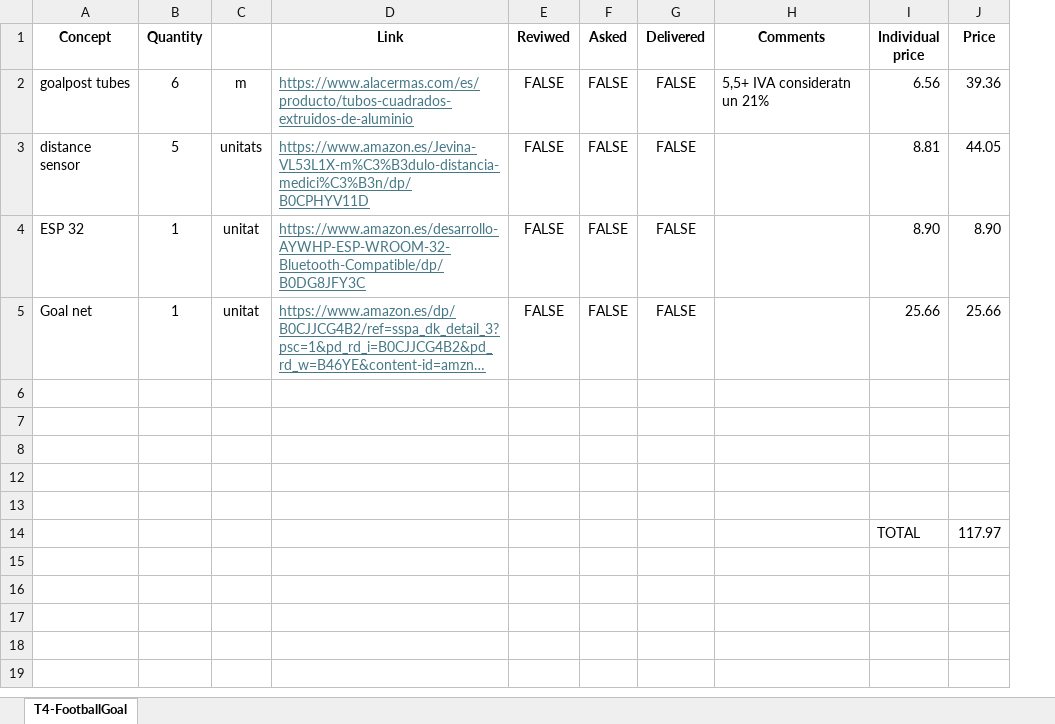
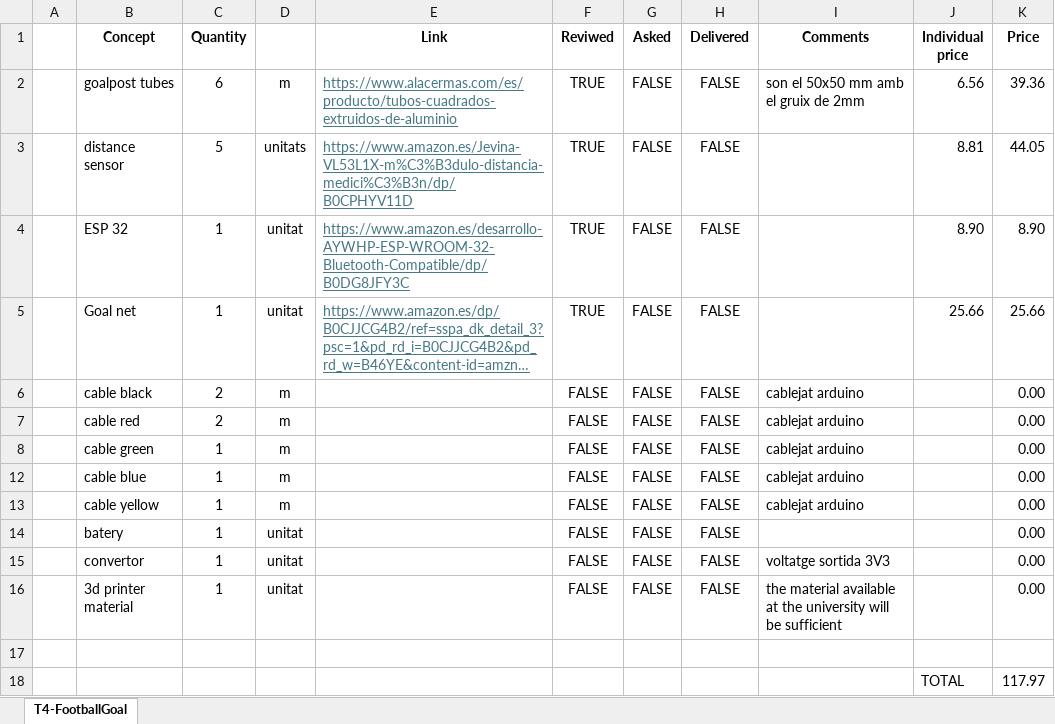
Before and after one commit to Integrated-Project-2-2026-UVic-UCC/Team4, an Excel workbook: Documentation/shoping list.xlsx, sheet T4-FootballGoal, drawn as a sheet; long unchanged cells end in …; values as stored, in another font and other column widths than the file's, no borders; addresses are those after the commit; the diff names each change by its address in the sheet, - before the commit and + after, or states it on an @@ line.

Commit message:
Add files via upload

```diff
--- a/Documentation/shoping list.xlsx (sheet T4-FootballGoal)
+++ b/Documentation/shoping list.xlsx (sheet T4-FootballGoal)
+column A, empty
-F2:F5 (Reviwed): FALSE
+F2:F5 (Reviwed): TRUE
-I2 (Comments): 5,5+ IVA consideratn un 21%
+I2 (Comments): son el 50x50 mm amb el gruix de 2mm
-row 6: (empty)
+row 6:  | cable black | 2 | m |  | FALSE | FALSE | FALSE | cablejat arduino |  | 0.00
-row 7: (empty)
+row 7:  | cable red | 2 | m |  | FALSE | FALSE | FALSE | cablejat arduino |  | 0.00
-row 8: (empty)
+row 8:  | cable green | 1 | m |  | FALSE | FALSE | FALSE | cablejat arduino |  | 0.00
-row 12: (empty)
+row 12:  | cable blue | 1 | m |  | FALSE | FALSE | FALSE | cablejat arduino |  | 0.00
+row 13:  | cable yellow | 1 | m |  | FALSE | FALSE | FALSE | cablejat arduino |  | 0.00
+row 14:  | batery | 1 | unitat |  | FALSE | FALSE | FALSE |  |  | 0.00
+row 15:  | convertor | 1 | unitat |  | FALSE | FALSE | FALSE | voltatge sortida 3V3 |  | 0.00
+row 16:  | 3d printer material | 1 | unitat |  | FALSE | FALSE | FALSE | the material available at the university will be sufficient |  | 0.00
```
Also changed, not shown: formulas that keep their value, hidden cells.
